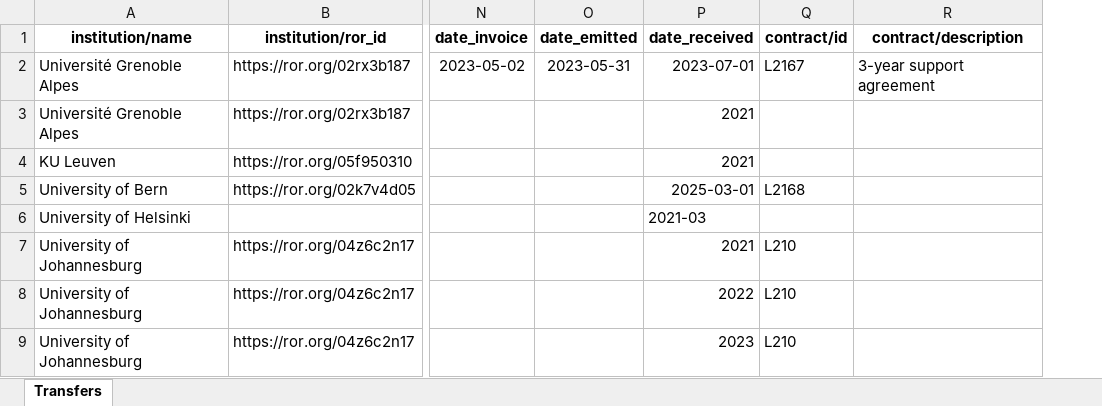
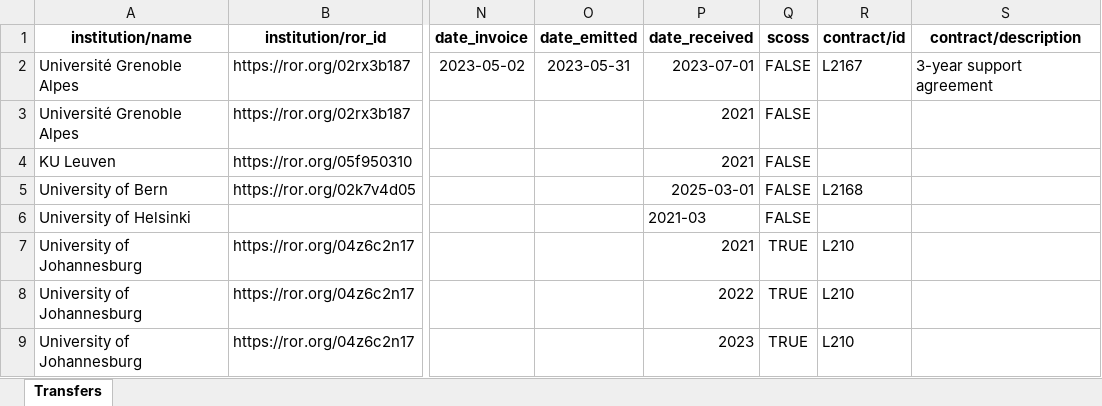
Before and after one commit to tsosi-org/data-collection-schema, an Excel workbook: 2025--TSOSI-data-schema-infra-template.xlsx, sheet Transfers, drawn as a sheet; only a part is shown, gaps mark what is left out; values as stored, in another font and other column widths than the file's, no borders; the diff names each change by its address in the sheet, - before the commit and + after, or states it on an @@ line.

Commit message:
Add 'scoss' field to the data collection template

```diff
--- a/2025--TSOSI-data-schema-infra-template.xlsx (sheet Transfers)
+++ b/2025--TSOSI-data-schema-infra-template.xlsx (sheet Transfers)
+column Q (scoss), rows 2-9: FALSE | FALSE | FALSE | FALSE | FALSE | TRUE | TRUE | TRUE
```
Also changed, not shown: formulas that keep their value, 1 other file.
